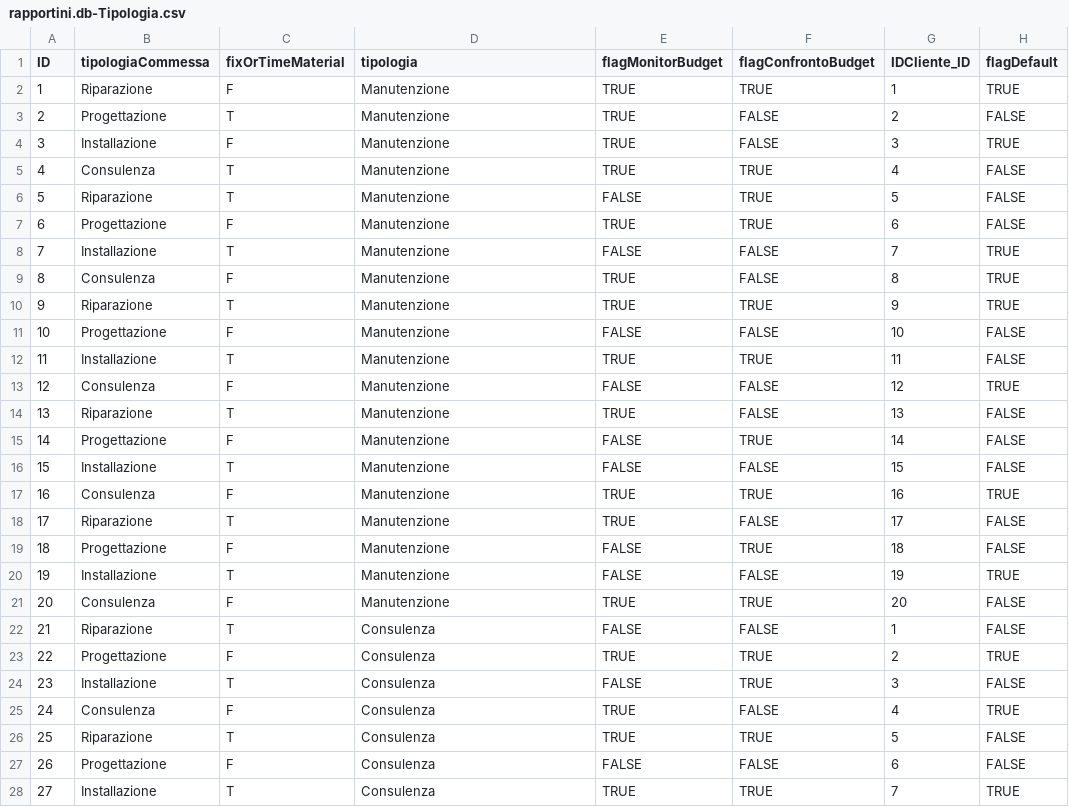
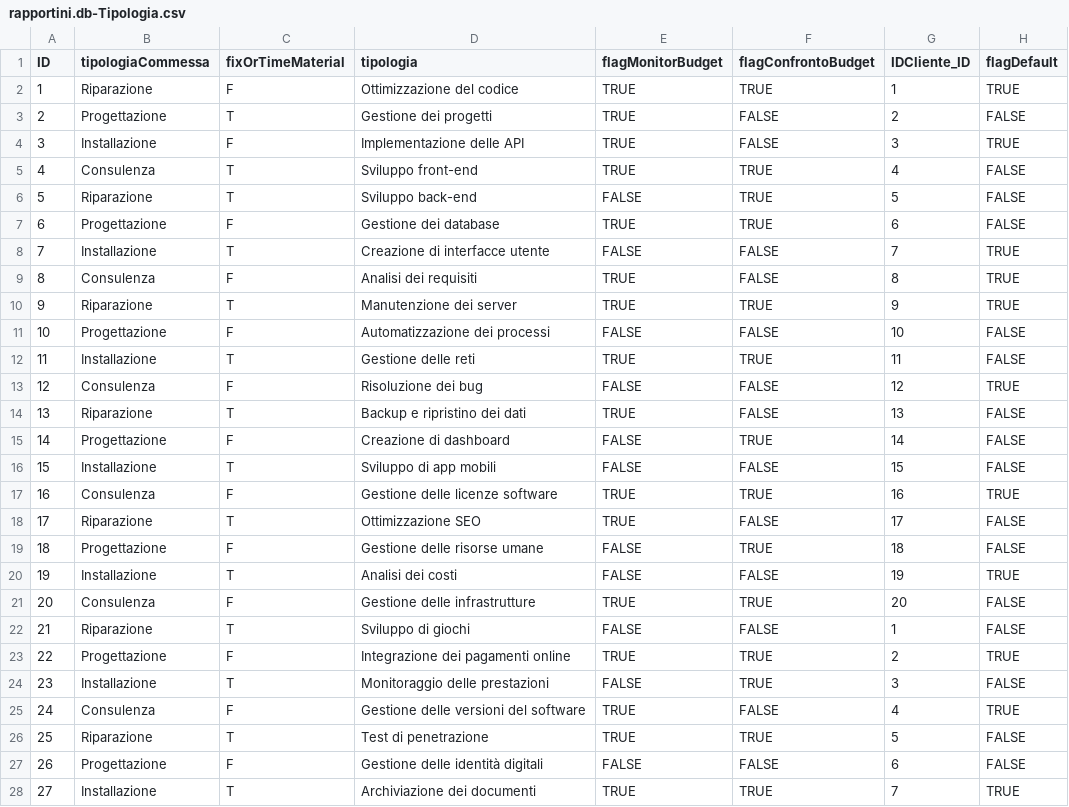
Before and after one commit to Halid04/Regesta-Rapportini, a CSV file: db/data/rapportini.db-Tipologia.csv, drawn as a sheet; only a part is shown; the diff covers the shown part only.

```diff
--- a/db/data/rapportini.db-Tipologia.csv
+++ b/db/data/rapportini.db-Tipologia.csv
@@ -1,28 +1,28 @@
 ID,tipologiaCommessa,fixOrTimeMaterial,tipologia,flagMonitorBudget,flagConfrontoBudget,IDCliente_ID,flagDefault
-1,Riparazione,F,Manutenzione,TRUE,TRUE,1,TRUE
-2,Progettazione,T,Manutenzione,TRUE,FALSE,2,FALSE
-3,Installazione,F,Manutenzione,TRUE,FALSE,3,TRUE
-4,Consulenza,T,Manutenzione,TRUE,TRUE,4,FALSE
-5,Riparazione,T,Manutenzione,FALSE,TRUE,5,FALSE
-6,Progettazione,F,Manutenzione,TRUE,TRUE,6,FALSE
-7,Installazione,T,Manutenzione,FALSE,FALSE,7,TRUE
-8,Consulenza,F,Manutenzione,TRUE,FALSE,8,TRUE
-9,Riparazione,T,Manutenzione,TRUE,TRUE,9,TRUE
-10,Progettazione,F,Manutenzione,FALSE,FALSE,10,FALSE
-11,Installazione,T,Manutenzione,TRUE,TRUE,11,FALSE
-12,Consulenza,F,Manutenzione,FALSE,FALSE,12,TRUE
-13,Riparazione,T,Manutenzione,TRUE,FALSE,13,FALSE
-14,Progettazione,F,Manutenzione,FALSE,TRUE,14,FALSE
-15,Installazione,T,Manutenzione,FALSE,FALSE,15,FALSE
-16,Consulenza,F,Manutenzione,TRUE,TRUE,16,TRUE
-17,Riparazione,T,Manutenzione,TRUE,FALSE,17,FALSE
-18,Progettazione,F,Manutenzione,FALSE,TRUE,18,FALSE
-19,Installazione,T,Manutenzione,FALSE,FALSE,19,TRUE
-20,Consulenza,F,Manutenzione,TRUE,TRUE,20,FALSE
-21,Riparazione,T,Consulenza,FALSE,FALSE,1,FALSE
-22,Progettazione,F,Consulenza,TRUE,TRUE,2,TRUE
-23,Installazione,T,Consulenza,FALSE,TRUE,3,FALSE
-24,Consulenza,F,Consulenza,TRUE,FALSE,4,TRUE
-25,Riparazione,T,Consulenza,TRUE,TRUE,5,FALSE
-26,Progettazione,F,Consulenza,FALSE,FALSE,6,FALSE
-27,Installazione,T,Consulenza,TRUE,TRUE,7,TRUE
+1,Riparazione,F,Ottimizzazione del codice,TRUE,TRUE,1,TRUE
+2,Progettazione,T,Gestione dei progetti,TRUE,FALSE,2,FALSE
+3,Installazione,F,Implementazione delle API,TRUE,FALSE,3,TRUE
+4,Consulenza,T,Sviluppo front-end,TRUE,TRUE,4,FALSE
+5,Riparazione,T,Sviluppo back-end,FALSE,TRUE,5,FALSE
+6,Progettazione,F,Gestione dei database,TRUE,TRUE,6,FALSE
+7,Installazione,T,Creazione di interfacce utente,FALSE,FALSE,7,TRUE
+8,Consulenza,F,Analisi dei requisiti,TRUE,FALSE,8,TRUE
+9,Riparazione,T,Manutenzione dei server,TRUE,TRUE,9,TRUE
+10,Progettazione,F,Automatizzazione dei processi,FALSE,FALSE,10,FALSE
+11,Installazione,T,Gestione delle reti,TRUE,TRUE,11,FALSE
+12,Consulenza,F,Risoluzione dei bug,FALSE,FALSE,12,TRUE
+13,Riparazione,T,Backup e ripristino dei dati,TRUE,FALSE,13,FALSE
+14,Progettazione,F,Creazione di dashboard,FALSE,TRUE,14,FALSE
+15,Installazione,T,Sviluppo di app mobili,FALSE,FALSE,15,FALSE
+16,Consulenza,F,Gestione delle licenze software,TRUE,TRUE,16,TRUE
+17,Riparazione,T,Ottimizzazione SEO,TRUE,FALSE,17,FALSE
+18,Progettazione,F,Gestione delle risorse umane,FALSE,TRUE,18,FALSE
+19,Installazione,T,Analisi dei costi,FALSE,FALSE,19,TRUE
+20,Consulenza,F,Gestione delle infrastrutture,TRUE,TRUE,20,FALSE
+21,Riparazione,T,Sviluppo di giochi,FALSE,FALSE,1,FALSE
+22,Progettazione,F,Integrazione dei pagamenti online,TRUE,TRUE,2,TRUE
+23,Installazione,T,Monitoraggio delle prestazioni,FALSE,TRUE,3,FALSE
+24,Consulenza,F,Gestione delle versioni del software,TRUE,FALSE,4,TRUE
+25,Riparazione,T,Test di penetrazione,TRUE,TRUE,5,FALSE
+26,Progettazione,F,Gestione delle identità digitali,FALSE,FALSE,6,FALSE
+27,Installazione,T,Archiviazione dei documenti,TRUE,TRUE,7,TRUE
```
Also changed, not shown: 33 edited cells elsewhere in this file, db/data/rapportini.db-Rapportini.csv, db/data/rapportini.db-Tickets.csv, 15 other files.
